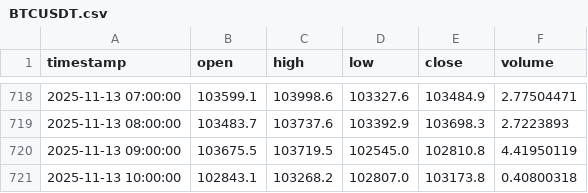
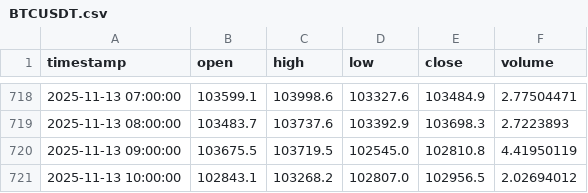
Before and after one commit to ahsan520/crypto-ai-alert-bot, a CSV file: data_cache/BTCUSDT.csv, drawn as a sheet; only a part is shown, gaps mark what is left out.

```diff
--- a/data_cache/BTCUSDT.csv
+++ b/data_cache/BTCUSDT.csv
@@ -720,2 +720,2 @@ timestamp,open,high,low,close,volume
 2025-11-13 09:00:00,103675.5,103719.5,102545.0,102810.8,4.41950119
-2025-11-13 10:00:00,102843.1,103268.2,102807.0,103173.8,0.40800318
+2025-11-13 10:00:00,102843.1,103268.2,102807.0,102956.5,2.02694012
```
Also changed, not shown: data_cache/GALAUSDT.csv, data_cache/XRPUSDT.csv, 10 other files.
